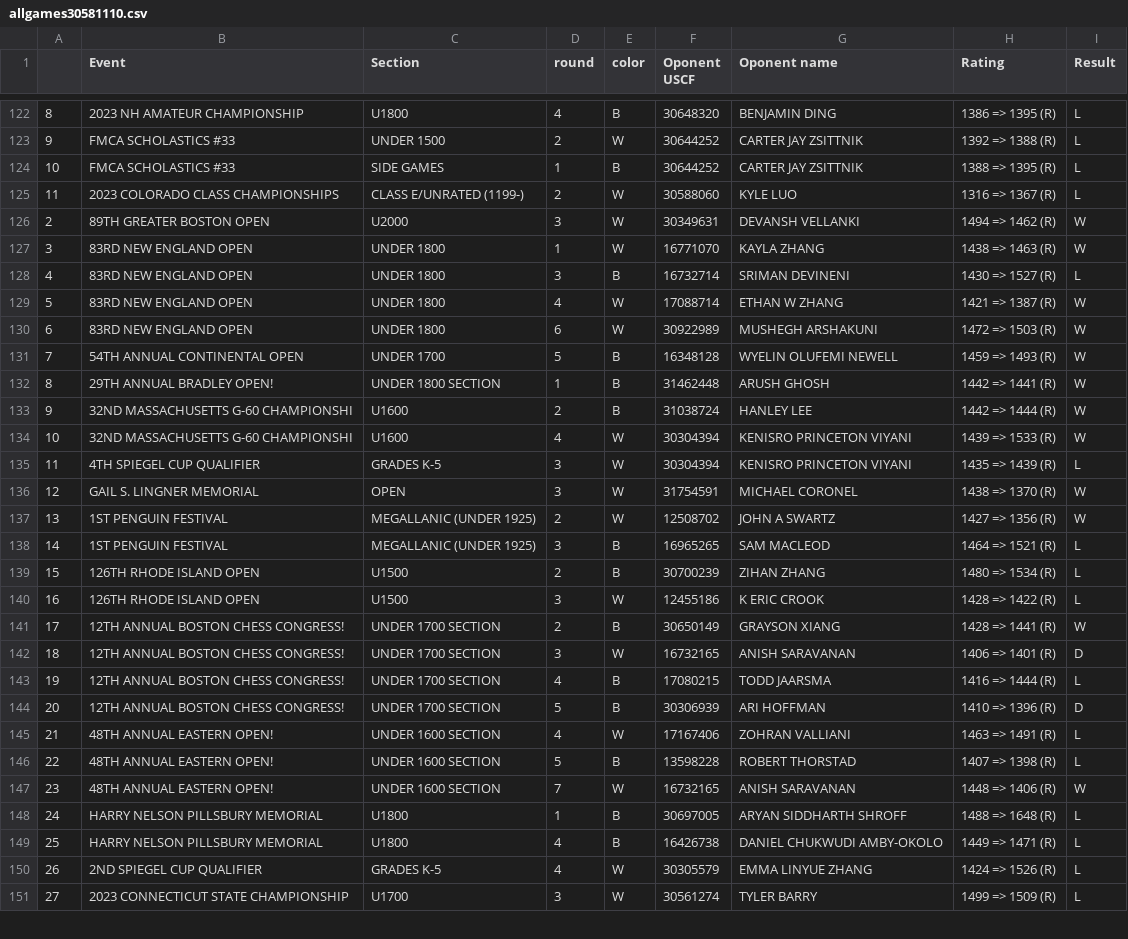
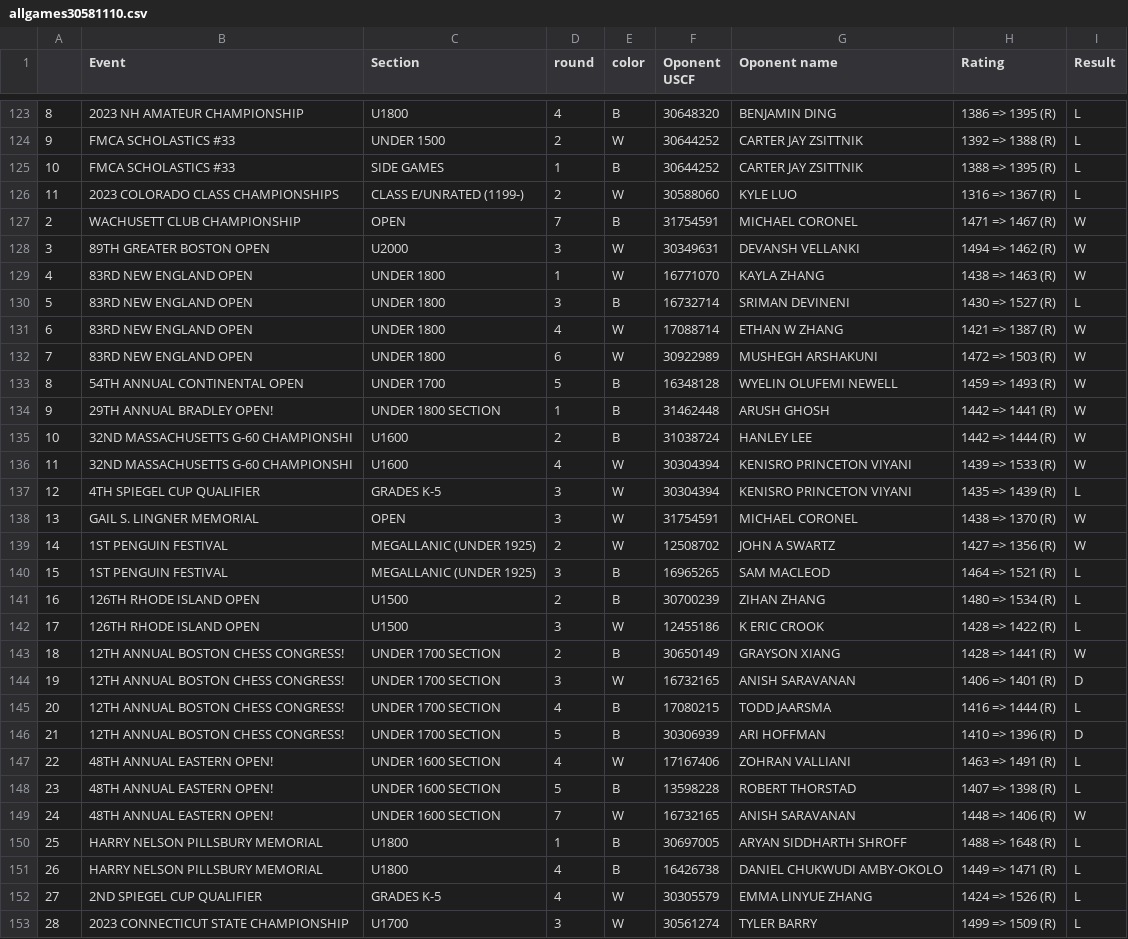
Before and after one commit to DinoLala/chess_fun, a CSV file: app/data/players/allgames30581110.csv, drawn as a sheet; only a part is shown, gaps mark what is left out; the diff covers the shown part only.

```diff
--- a/app/data/players/allgames30581110.csv
+++ b/app/data/players/allgames30581110.csv
@@ -125,27 +126,28 @@
 11,2023 COLORADO CLASS CHAMPIONSHIPS,CLASS E/UNRATED (1199-),2,W,30588060,KYLE LUO,1316 => 1367 (R),L
-2,89TH GREATER BOSTON OPEN,U2000,3,W,30349631,DEVANSH VELLANKI,1494 => 1462 (R),W
-3,83RD NEW ENGLAND OPEN,UNDER 1800,1,W,16771070,KAYLA ZHANG,1438 => 1463 (R),W
-4,83RD NEW ENGLAND OPEN,UNDER 1800,3,B,16732714,SRIMAN DEVINENI,1430 => 1527 (R),L
-5,83RD NEW ENGLAND OPEN,UNDER 1800,4,W,17088714,ETHAN W ZHANG,1421 => 1387 (R),W
-6,83RD NEW ENGLAND OPEN,UNDER 1800,6,W,30922989,MUSHEGH ARSHAKUNI,1472 => 1503 (R),W
-7,54TH ANNUAL CONTINENTAL OPEN,UNDER 1700,5,B,16348128,WYELIN OLUFEMI NEWELL,1459 => 1493 (R),W
-8,29TH ANNUAL BRADLEY OPEN!,UNDER 1800 SECTION,1,B,31462448,ARUSH GHOSH,1442 => 1441 (R),W
-9,32ND MASSACHUSETTS G-60 CHAMPIONSHI,U1600,2,B,31038724,HANLEY LEE,1442 => 1444 (R),W
-10,32ND MASSACHUSETTS G-60 CHAMPIONSHI,U1600,4,W,30304394,KENISRO PRINCETON VIYANI,1439 => 1533 (R),W
-11,4TH SPIEGEL CUP QUALIFIER,GRADES K-5,3,W,30304394,KENISRO PRINCETON VIYANI,1435 => 1439 (R),L
-12,GAIL S. LINGNER MEMORIAL,OPEN,3,W,31754591,MICHAEL CORONEL,1438 => 1370 (R),W
-13,1ST PENGUIN FESTIVAL,MEGALLANIC (UNDER 1925),2,W,12508702,JOHN A SWARTZ,1427 => 1356 (R),W
-14,1ST PENGUIN FESTIVAL,MEGALLANIC (UNDER 1925),3,B,16965265,SAM MACLEOD,1464 => 1521 (R),L
-15,126TH RHODE ISLAND OPEN,U1500,2,B,30700239,ZIHAN ZHANG,1480 => 1534 (R),L
-16,126TH RHODE ISLAND OPEN,U1500,3,W,12455186,K ERIC CROOK,1428 => 1422 (R),L
-17,12TH ANNUAL BOSTON CHESS CONGRESS!,UNDER 1700 SECTION,2,B,30650149,GRAYSON XIANG,1428 => 1441 (R),W
-18,12TH ANNUAL BOSTON CHESS CONGRESS!,UNDER 1700 SECTION,3,W,16732165,ANISH SARAVANAN,1406 => 1401 (R),D
-19,12TH ANNUAL BOSTON CHESS CONGRESS!,UNDER 1700 SECTION,4,B,17080215,TODD JAARSMA,1416 => 1444 (R),L
-20,12TH ANNUAL BOSTON CHESS CONGRESS!,UNDER 1700 SECTION,5,B,30306939,ARI HOFFMAN,1410 => 1396 (R),D
-21,48TH ANNUAL EASTERN OPEN!,UNDER 1600 SECTION,4,W,17167406,ZOHRAN VALLIANI,1463 => 1491 (R),L
-22,48TH ANNUAL EASTERN OPEN!,UNDER 1600 SECTION,5,B,13598228,ROBERT THORSTAD,1407 => 1398 (R),L
-23,48TH ANNUAL EASTERN OPEN!,UNDER 1600 SECTION,7,W,16732165,ANISH SARAVANAN,1448 => 1406 (R),W
-24,HARRY NELSON PILLSBURY MEMORIAL,U1800,1,B,30697005,ARYAN SIDDHARTH SHROFF,1488 => 1648 (R),L
-25,HARRY NELSON PILLSBURY MEMORIAL,U1800,4,B,16426738,DANIEL CHUKWUDI AMBY-OKOLO,1449 => 1471 (R),L
-26,2ND SPIEGEL CUP QUALIFIER,GRADES K-5,4,W,30305579,EMMA LINYUE ZHANG,1424 => 1526 (R),L
-27,2023 CONNECTICUT STATE CHAMPIONSHIP,U1700,3,W,30561274,TYLER BARRY,1499 => 1509 (R),L
+2,WACHUSETT CLUB CHAMPIONSHIP,OPEN,7,B,31754591,MICHAEL CORONEL,1471 => 1467 (R),W
+3,89TH GREATER BOSTON OPEN,U2000,3,W,30349631,DEVANSH VELLANKI,1494 => 1462 (R),W
+4,83RD NEW ENGLAND OPEN,UNDER 1800,1,W,16771070,KAYLA ZHANG,1438 => 1463 (R),W
+5,83RD NEW ENGLAND OPEN,UNDER 1800,3,B,16732714,SRIMAN DEVINENI,1430 => 1527 (R),L
+6,83RD NEW ENGLAND OPEN,UNDER 1800,4,W,17088714,ETHAN W ZHANG,1421 => 1387 (R),W
+7,83RD NEW ENGLAND OPEN,UNDER 1800,6,W,30922989,MUSHEGH ARSHAKUNI,1472 => 1503 (R),W
+8,54TH ANNUAL CONTINENTAL OPEN,UNDER 1700,5,B,16348128,WYELIN OLUFEMI NEWELL,1459 => 1493 (R),W
+9,29TH ANNUAL BRADLEY OPEN!,UNDER 1800 SECTION,1,B,31462448,ARUSH GHOSH,1442 => 1441 (R),W
+10,32ND MASSACHUSETTS G-60 CHAMPIONSHI,U1600,2,B,31038724,HANLEY LEE,1442 => 1444 (R),W
+11,32ND MASSACHUSETTS G-60 CHAMPIONSHI,U1600,4,W,30304394,KENISRO PRINCETON VIYANI,1439 => 1533 (R),W
+12,4TH SPIEGEL CUP QUALIFIER,GRADES K-5,3,W,30304394,KENISRO PRINCETON VIYANI,1435 => 1439 (R),L
+13,GAIL S. LINGNER MEMORIAL,OPEN,3,W,31754591,MICHAEL CORONEL,1438 => 1370 (R),W
+14,1ST PENGUIN FESTIVAL,MEGALLANIC (UNDER 1925),2,W,12508702,JOHN A SWARTZ,1427 => 1356 (R),W
+15,1ST PENGUIN FESTIVAL,MEGALLANIC (UNDER 1925),3,B,16965265,SAM MACLEOD,1464 => 1521 (R),L
+16,126TH RHODE ISLAND OPEN,U1500,2,B,30700239,ZIHAN ZHANG,1480 => 1534 (R),L
+17,126TH RHODE ISLAND OPEN,U1500,3,W,12455186,K ERIC CROOK,1428 => 1422 (R),L
+18,12TH ANNUAL BOSTON CHESS CONGRESS!,UNDER 1700 SECTION,2,B,30650149,GRAYSON XIANG,1428 => 1441 (R),W
+19,12TH ANNUAL BOSTON CHESS CONGRESS!,UNDER 1700 SECTION,3,W,16732165,ANISH SARAVANAN,1406 => 1401 (R),D
+20,12TH ANNUAL BOSTON CHESS CONGRESS!,UNDER 1700 SECTION,4,B,17080215,TODD JAARSMA,1416 => 1444 (R),L
+21,12TH ANNUAL BOSTON CHESS CONGRESS!,UNDER 1700 SECTION,5,B,30306939,ARI HOFFMAN,1410 => 1396 (R),D
+22,48TH ANNUAL EASTERN OPEN!,UNDER 1600 SECTION,4,W,17167406,ZOHRAN VALLIANI,1463 => 1491 (R),L
+23,48TH ANNUAL EASTERN OPEN!,UNDER 1600 SECTION,5,B,13598228,ROBERT THORSTAD,1407 => 1398 (R),L
+24,48TH ANNUAL EASTERN OPEN!,UNDER 1600 SECTION,7,W,16732165,ANISH SARAVANAN,1448 => 1406 (R),W
+25,HARRY NELSON PILLSBURY MEMORIAL,U1800,1,B,30697005,ARYAN SIDDHARTH SHROFF,1488 => 1648 (R),L
+26,HARRY NELSON PILLSBURY MEMORIAL,U1800,4,B,16426738,DANIEL CHUKWUDI AMBY-OKOLO,1449 => 1471 (R),L
+27,2ND SPIEGEL CUP QUALIFIER,GRADES K-5,4,W,30305579,EMMA LINYUE ZHANG,1424 => 1526 (R),L
+28,2023 CONNECTICUT STATE CHAMPIONSHIP,U1700,3,W,30561274,TYLER BARRY,1499 => 1509 (R),L
```
Also changed, not shown: 5 added rows and 24 edited cells elsewhere in this file, app/data/players/tournament16151483.csv, app/data/players/tournament16634247.csv, 13 other files.
